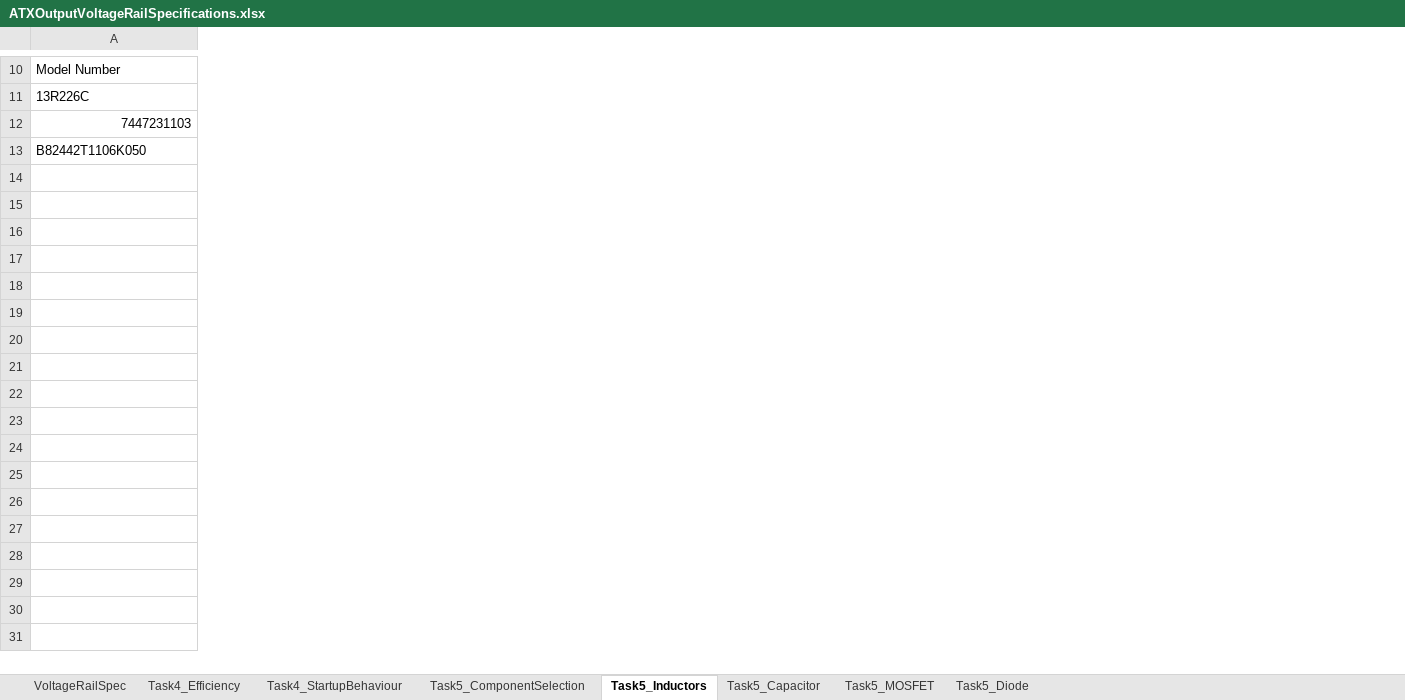
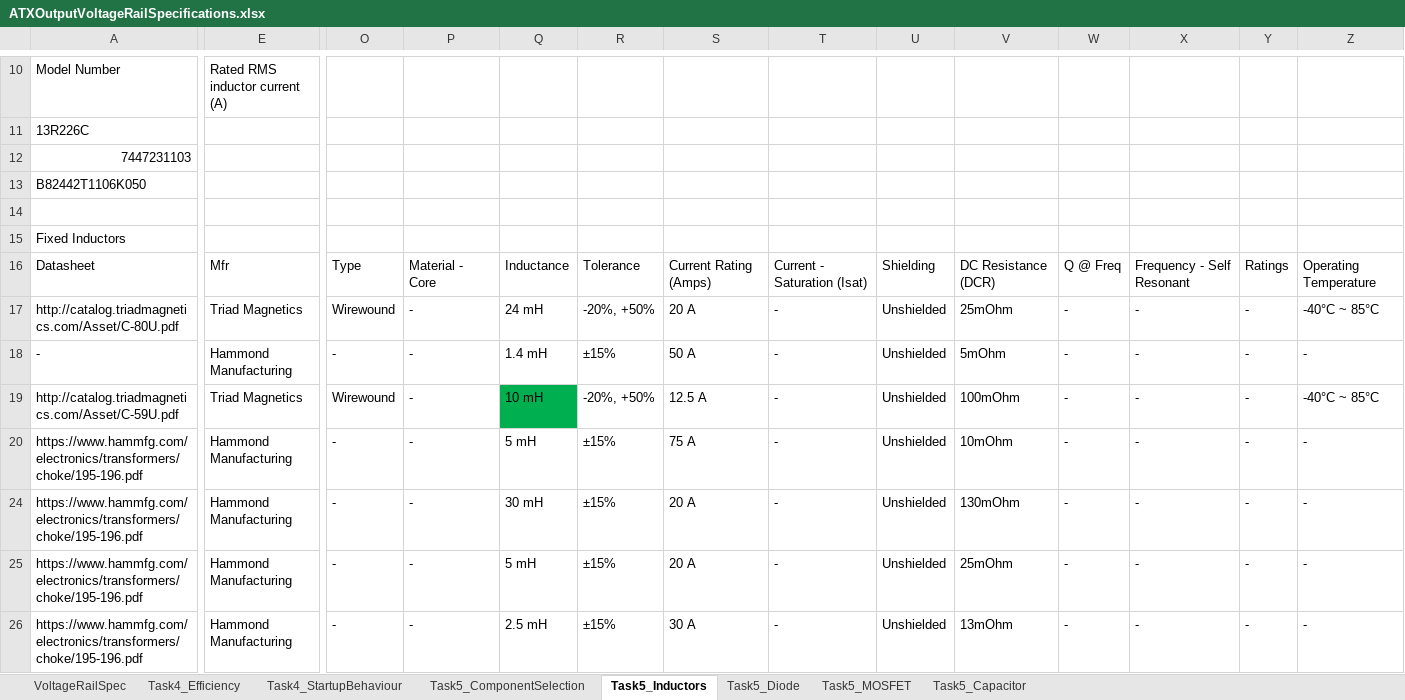
Before and after one commit to ck1419/ATX_PowerSupply, an Excel workbook: ATXOutputVoltageRailSpecifications.xlsx, sheet Task5_Inductors, drawn as a sheet; only a part is shown, gaps mark what is left out; values as stored, in another font and other column widths than the file's, no borders; rows hold the shown columns only; the diff covers the shown part only; the diff names each change by its address in the sheet, - before the commit and + after, or states it on an @@ line.

Commit message:
Update ATXOutputVoltageRailSpecifications.xlsx

```diff
--- a/ATXOutputVoltageRailSpecifications.xlsx (sheet Task5_Inductors)
+++ b/ATXOutputVoltageRailSpecifications.xlsx (sheet Task5_Inductors)
@@ sheet tab order changed: VoltageRailSpec | Task4_Efficiency | Task4_StartupBehaviour | Task5_ComponentSelection | Task5_Inductors | Task5_Diode | Task5_MOSFET | Task5_Capacitor @@
+column E, row 10: Rated RMS inductor current (A)
+column O, empty
+column P, empty
+column Q, empty
+column R, empty
+column S, empty
+column T, empty
+column U, empty
+column V, empty
+column W, empty
+column X, empty
+column Y, empty
+column Z, empty
+row 14: (empty)
+row 15: Fixed Inductors
+row 16: Datasheet | Mfr | Type | Material - Core | Inductance | Tolerance | Current Rating (Amps) | Current - Saturation (Isat) | Shielding | DC Resistance (DCR) | Q @ Freq | Frequency - Self Resonant | Ratings | Operating Temperature
+row 17: http://catalog.triadmagnetics.com/Asset/C-80U.pdf | Triad Magnetics | Wirewound | - | 24 mH | -20%, +50% | 20 A | - | Unshielded | 25mOhm | - | - | - | -40°C ~ 85°C
+row 18: - | Hammond Manufacturing | - | - | 1.4 mH | ±15% | 50 A | - | Unshielded | 5mOhm | - | - | - | -
+row 19: http://catalog.triadmagnetics.com/Asset/C-59U.pdf | Triad Magnetics | Wirewound | - | 10 mH | -20%, +50% | 12.5 A | - | Unshielded | 100mOhm | - | - | - | -40°C ~ 85°C
+row 20: https://www.hammfg.com/electronics/transformers/choke/195-196.pdf | Hammond Manufacturing | - | - | 5 mH | ±15% | 75 A | - | Unshielded | 10mOhm | - | - | - | -
+row 24: https://www.hammfg.com/electronics/transformers/choke/195-196.pdf | Hammond Manufacturing | - | - | 30 mH | ±15% | 20 A | - | Unshielded | 130mOhm | - | - | - | -
+row 25: https://www.hammfg.com/electronics/transformers/choke/195-196.pdf | Hammond Manufacturing | - | - | 5 mH | ±15% | 20 A | - | Unshielded | 25mOhm | - | - | - | -
+row 26: https://www.hammfg.com/electronics/transformers/choke/195-196.pdf | Hammond Manufacturing | - | - | 2.5 mH | ±15% | 30 A | - | Unshielded | 13mOhm | - | - | - | -
```
Also changed, not shown: 10 added rows, 7 added columns and 1 removed column elsewhere in this sheet, sheet Task5_Diode, sheet Task5_MOSFET, sheet Task5_ComponentSelection, hidden cells.
